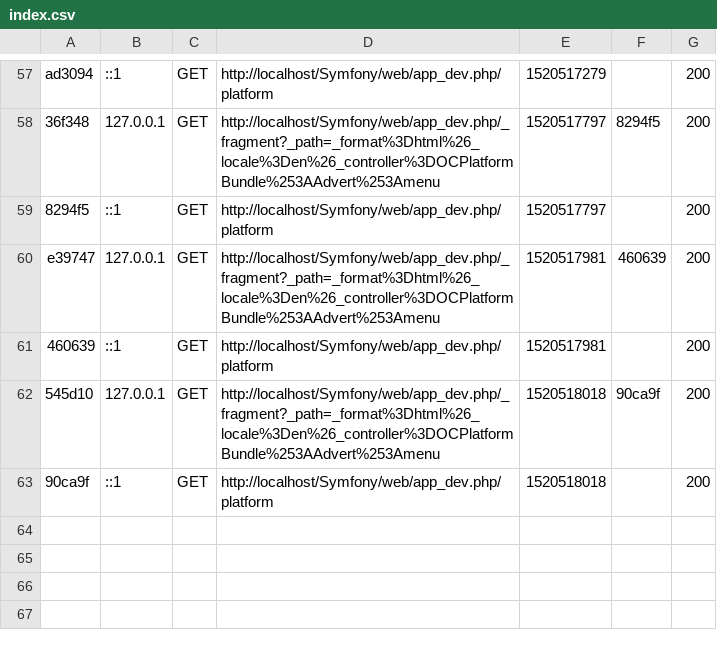
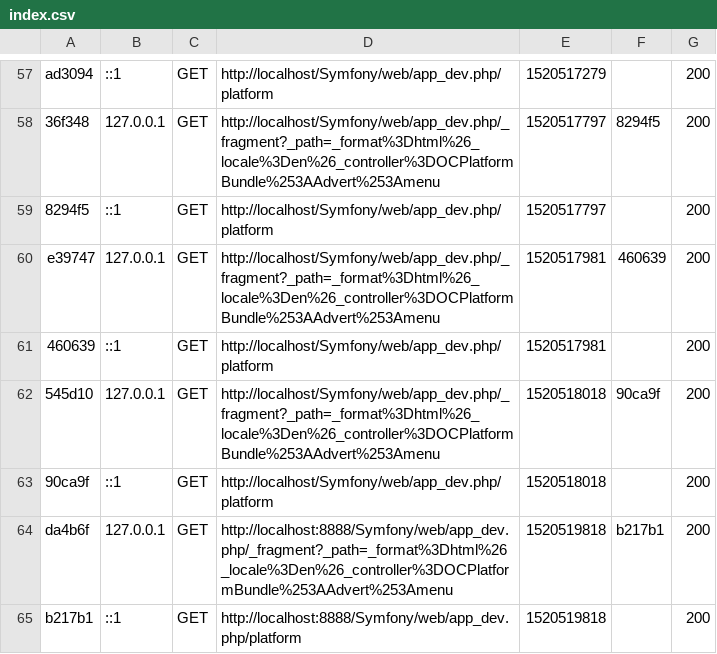
Before and after one commit to victorh34/Symfony, a CSV file: var/cache/dev/profiler/index.csv, drawn as a sheet; only a part is shown, gaps mark what is left out; the diff names each change by its address in the sheet, - before the commit and + after, or states it on an @@ line.

```diff
--- a/var/cache/dev/profiler/index.csv
+++ b/var/cache/dev/profiler/index.csv
+row 64: da4b6f | 127.0.0.1 | GET | http://localhost:8888/Symfony/web/app_dev.php/_fragment?_path=_format%3Dhtml%26_locale%3Den%26_controller%3DOCPlatformBundle%253AAdvert%253Amenu | 1520519818 | b217b1 | 200
+row 65: b217b1 | ::1 | GET | http://localhost:8888/Symfony/web/app_dev.php/platform | 1520519818 |  | 200
```
Also changed, not shown: 24 other files.
